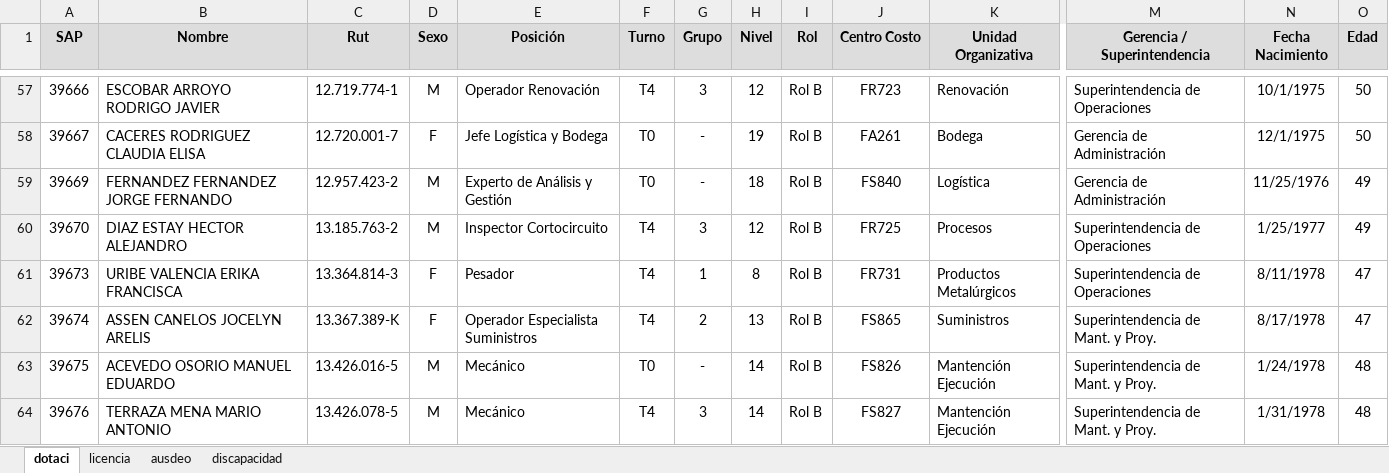
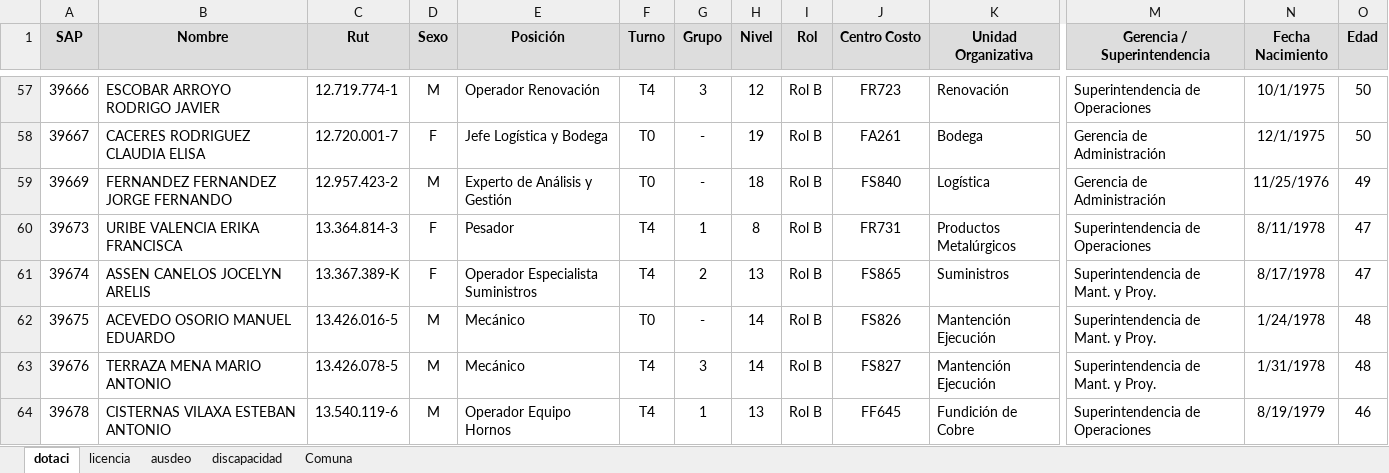
Before and after one commit to BernardoRRLL/dashboard-rrll-ventanas, an Excel workbook: public/data.xlsx, sheet dotaci, drawn as a sheet; only a part is shown, gaps mark what is left out; the shorter side is filled out with more unchanged rows; values as stored, in another font and other column widths than the file's, no borders; conditional formats not drawn; rows hold the shown columns only; the diff names each change by its address in the sheet, - before the commit and + after, or states it on an @@ line.

```diff
--- a/public/data.xlsx (sheet dotaci)
+++ b/public/data.xlsx (sheet dotaci)
+sheet tab: Comuna
-row 60: 39670 | DIAZ ESTAY HECTOR ALEJANDRO | 13.185.763-2 | M | Inspector Cortocircuito | T4 | 3 | 12 | Rol B | FR725 | Procesos | Superintendencia de Operaciones | 1/25/1977 | 49
```
